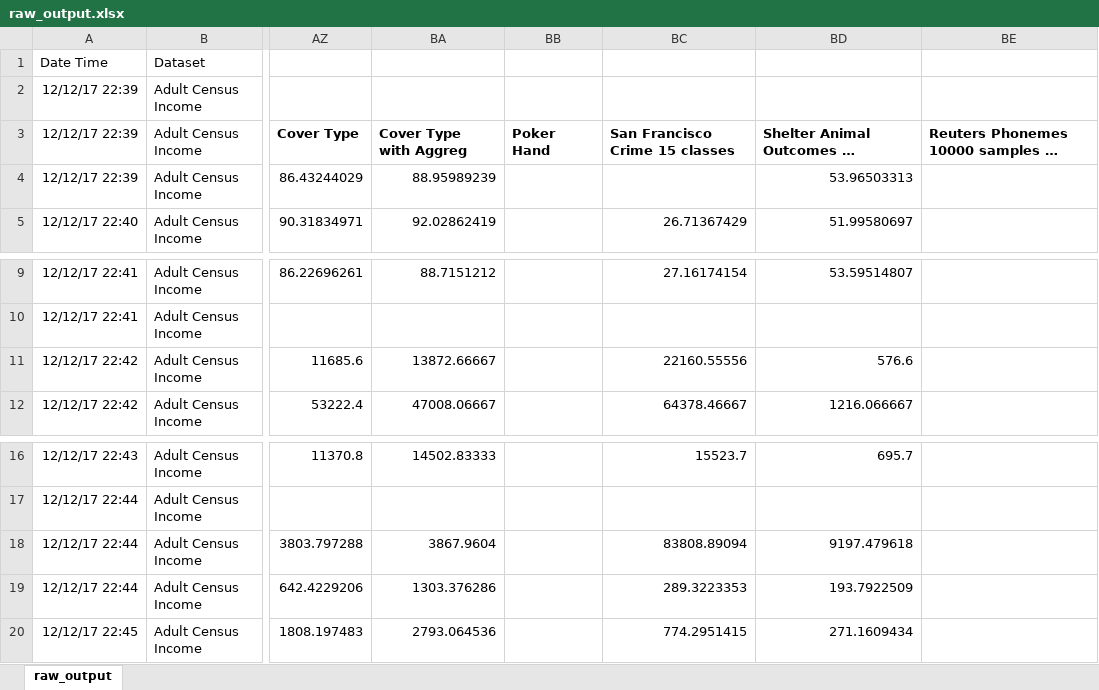
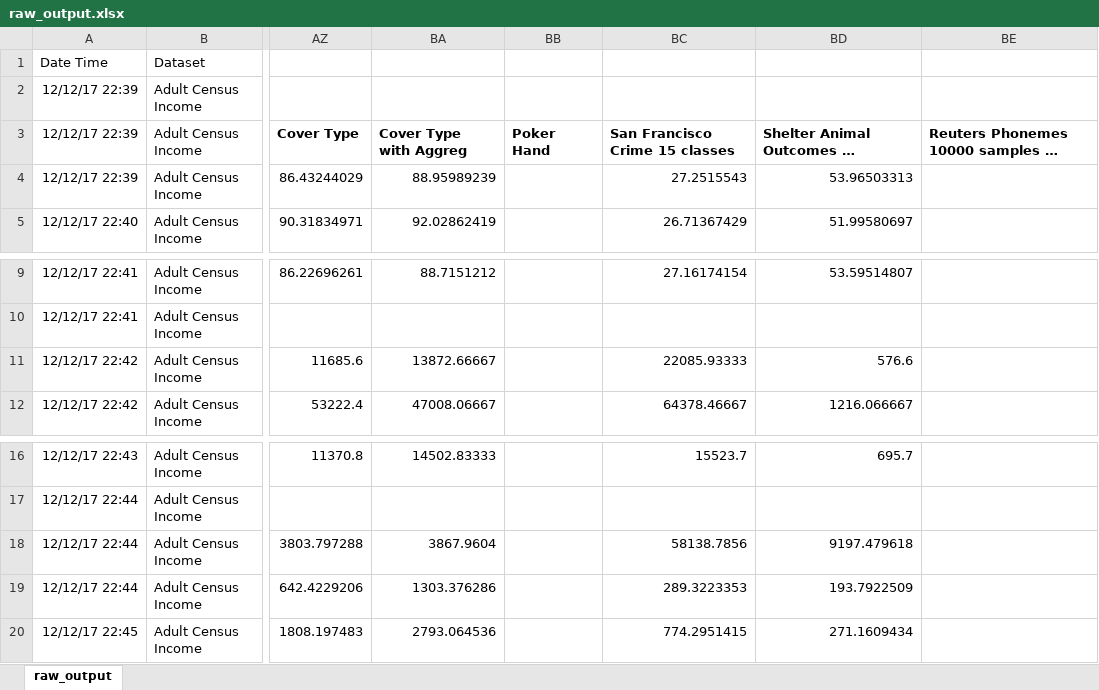
Before and after one commit to felipeamp/dissertation-code, an Excel workbook: outputs/d16/final/w_num/raw_output.xlsx, sheet raw_output, drawn as a sheet; only a part is shown, gaps mark what is left out; long unchanged cells end in …; values as stored, in another font and other column widths than the file's, no borders; charts and pictures not drawn; the diff covers the shown part only; the diff names each change by its address in the sheet, - before the commit and + after, or states it on an @@ line.

```diff
--- a/outputs/d16/final/w_num/raw_output.xlsx (sheet raw_output)
+++ b/outputs/d16/final/w_num/raw_output.xlsx (sheet raw_output)
-BC4: (empty)
+BC4: 27.2515543
-BC11: 22160.55556
+BC11: 22085.93333
-BC18: 83808.89094
+BC18: 58138.7856
```
Also changed, not shown: 17 added rows and 3 moved rows elsewhere in this sheet, formulas that keep their value, 2 other files.
